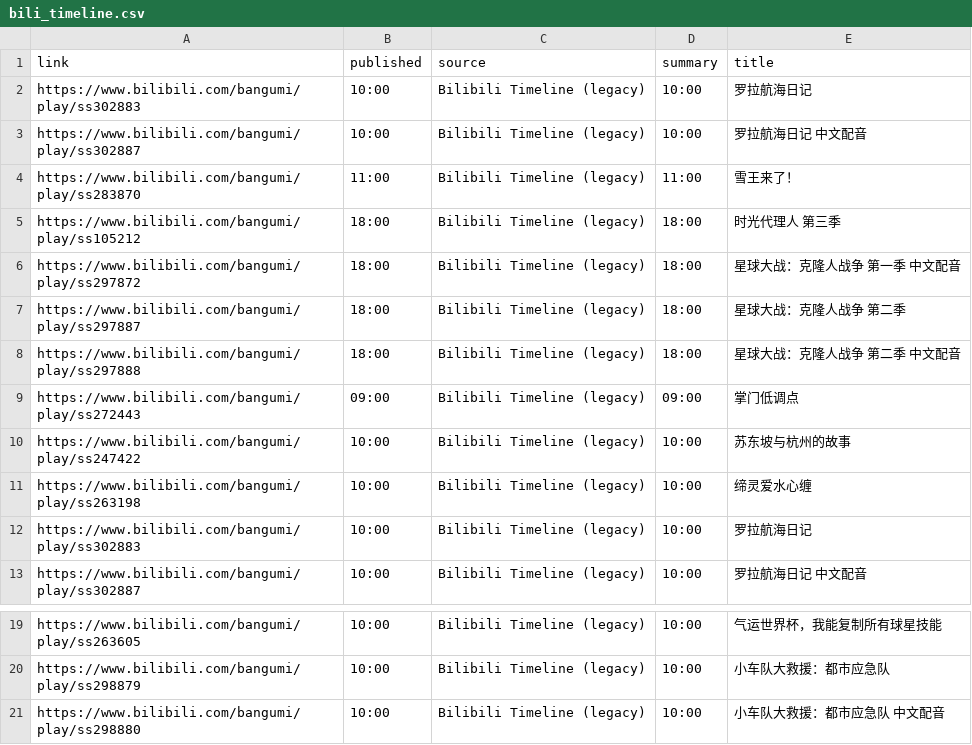
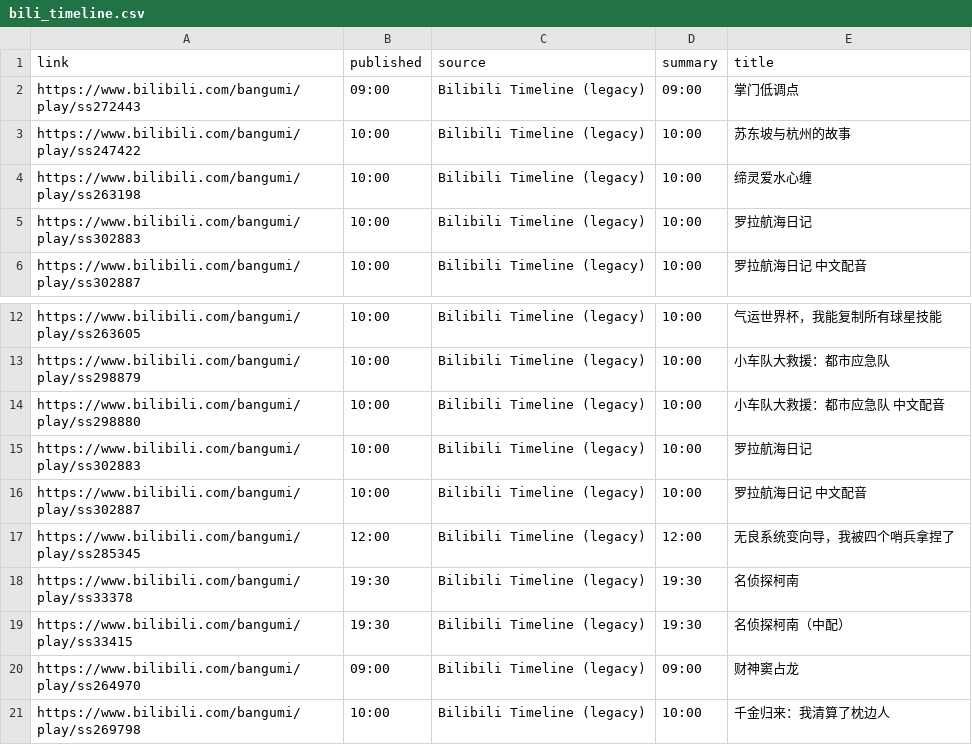
Before and after one commit to BennetttChen/Python-crawl, a CSV file: output/bili_timeline.csv, drawn as a sheet; only a part is shown, gaps mark what is left out.

```diff
--- a/output/bili_timeline.csv
+++ b/output/bili_timeline.csv
@@ -1,9 +1,2 @@
 link,published,source,summary,title
-https://www.bilibili.com/bangumi/play/ss302883,10:00,Bilibili Timeline (legacy),10:00,罗拉航海日记
-https://www.bilibili.com/bangumi/play/ss302887,10:00,Bilibili Timeline (legacy),10:00,罗拉航海日记 中文配音
-https://www.bilibili.com/bangumi/play/ss283870,11:00,Bilibili Timeline (legacy),11:00,雪王来了！
-https://www.bilibili.com/bangumi/play/ss105212,18:00,Bilibili Timeline (legacy),18:00,时光代理人 第三季
-https://www.bilibili.com/bangumi/play/ss297872,18:00,Bilibili Timeline (legacy),18:00,星球大战：克隆人战争 第一季 中文配音
-https://www.bilibili.com/bangumi/play/ss297887,18:00,Bilibili Timeline (legacy),18:00,星球大战：克隆人战争 第二季
-https://www.bilibili.com/bangumi/play/ss297888,18:00,Bilibili Timeline (legacy),18:00,星球大战：克隆人战争 第二季 中文配音
 https://www.bilibili.com/bangumi/play/ss272443,09:00,Bilibili Timeline (legacy),09:00,掌门低调点
@@ -21 +14,8 @@ https://www.bilibili.com/bangumi/play/ss298879,10:00,Bilibili Timeline (legacy),
 https://www.bilibili.com/bangumi/play/ss298880,10:00,Bilibili Timeline (legacy),10:00,小车队大救援：都市应急队 中文配音
+https://www.bilibili.com/bangumi/play/ss302883,10:00,Bilibili Timeline (legacy),10:00,罗拉航海日记
+https://www.bilibili.com/bangumi/play/ss302887,10:00,Bilibili Timeline (legacy),10:00,罗拉航海日记 中文配音
+https://www.bilibili.com/bangumi/play/ss285345,12:00,Bilibili Timeline (legacy),12:00,无良系统变向导，我被四个哨兵拿捏了
+https://www.bilibili.com/bangumi/play/ss33378,19:30,Bilibili Timeline (legacy),19:30,名侦探柯南
+https://www.bilibili.com/bangumi/play/ss33415,19:30,Bilibili Timeline (legacy),19:30,名侦探柯南（中配）
+https://www.bilibili.com/bangumi/play/ss264970,09:00,Bilibili Timeline (legacy),09:00,财神窦占龙
+https://www.bilibili.com/bangumi/play/ss269798,10:00,Bilibili Timeline (legacy),10:00,千金归来：我清算了枕边人
```
Also changed, not shown: output/steam_news.csv, 4 other files.
